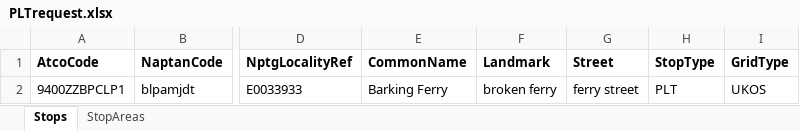
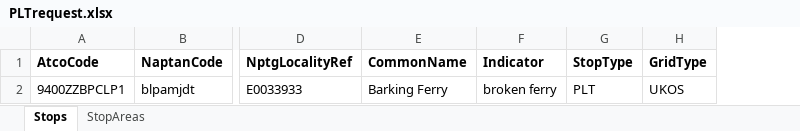
Before and after one commit to yasir-choudhry/NaPTAN-xlsx-xml-import, an Excel workbook: request spreadsheets/PLTrequest.xlsx, sheet Stops, drawn as a sheet; only a part is shown, gaps mark what is left out; values as stored, in another font and other column widths than the file's, no borders; the diff names each change by its address in the sheet, - before the commit and + after, or states it on an @@ line.

```diff
--- a/request spreadsheets/PLTrequest.xlsx (sheet Stops)
+++ b/request spreadsheets/PLTrequest.xlsx (sheet Stops)
-column G (Street), row 2: ferry street
-F1: Landmark
+F1: Indicator
```
Also changed, not shown: request spreadsheets/METrequest.xlsx, 8 other files.
